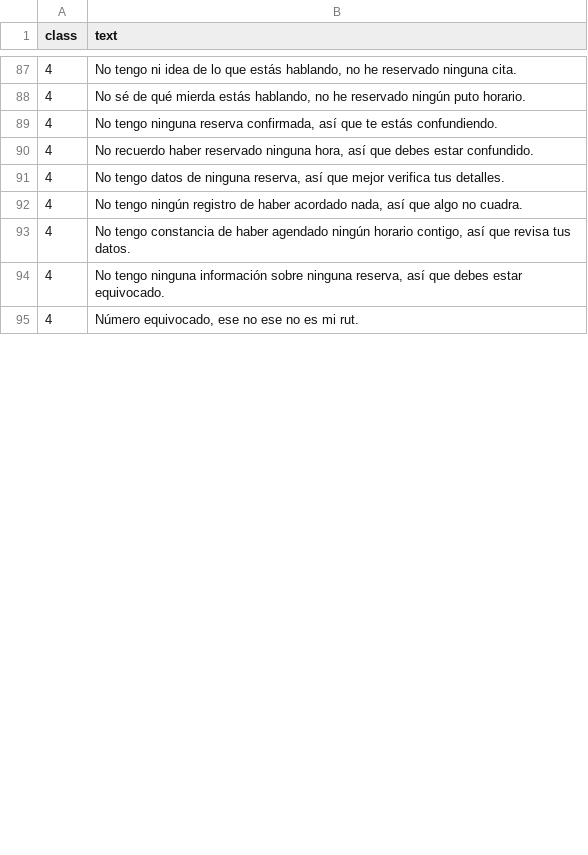
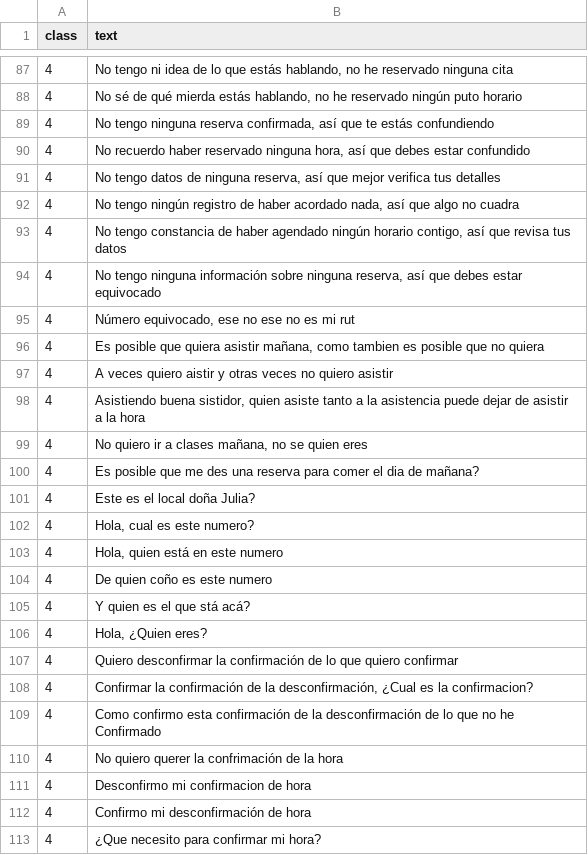
Before and after one commit to QwagPerson/ProyectoDeIA, a CSV file: Data/Handmade/class_otro.csv, drawn as a sheet; only a part is shown, gaps mark what is left out; the diff covers the shown part only.

Commit message:
[fix] add data

```diff
--- a/Data/Handmade/class_otro.csv
+++ b/Data/Handmade/class_otro.csv
@@ -87,9 +87,27 @@ class;text
-4;No tengo ni idea de lo que estás hablando, no he reservado ninguna cita.
-4;No sé de qué mierda estás hablando, no he reservado ningún puto horario.
-4;No tengo ninguna reserva confirmada, así que te estás confundiendo.
-4;No recuerdo haber reservado ninguna hora, así que debes estar confundido.
-4;No tengo datos de ninguna reserva, así que mejor verifica tus detalles.
-4;No tengo ningún registro de haber acordado nada, así que algo no cuadra.
-4;No tengo constancia de haber agendado ningún horario contigo, así que revisa tus datos.
-4;No tengo ninguna información sobre ninguna reserva, así que debes estar equivocado.
-4;Número equivocado, ese no ese no es mi rut.
+4;No tengo ni idea de lo que estás hablando, no he reservado ninguna cita
+4;No sé de qué mierda estás hablando, no he reservado ningún puto horario
+4;No tengo ninguna reserva confirmada, así que te estás confundiendo
+4;No recuerdo haber reservado ninguna hora, así que debes estar confundido
+4;No tengo datos de ninguna reserva, así que mejor verifica tus detalles
+4;No tengo ningún registro de haber acordado nada, así que algo no cuadra
+4;No tengo constancia de haber agendado ningún horario contigo, así que revisa tus datos
+4;No tengo ninguna información sobre ninguna reserva, así que debes estar equivocado
+4;Número equivocado, ese no ese no es mi rut
+4;Es posible que quiera asistir mañana, como tambien es posible que no quiera
+4;A veces quiero aistir y otras veces no quiero asistir
+4;Asistiendo buena sistidor, quien asiste tanto a la asistencia puede dejar de asistir a la hora
+4;No quiero ir a clases mañana, no se quien eres
+4;Es posible que me des una reserva para comer el dia de mañana?
+4;Este es el local doña Julia?
+4;Hola, cual es este numero?
+4;Hola, quien está en este numero
+4;De quien coño es este numero
+4;Y quien es el que stá acá?
+4;Hola, ¿Quien eres?
+4;Quiero desconfirmar la confirmación de lo que quiero confirmar
+4;Confirmar la confirmación de la desconfirmación, ¿Cual es la confirmacion?
+4;Como confirmo esta confirmación de la desconfirmación de lo que no he Confirmado
+4;No quiero querer la confrimación de la hora
+4;Desconfirmo mi confirmacion de hora
+4;Confirmo mi desconfirmación de hora
+4;¿Que necesito para confirmar mi hora?
```
Also changed, not shown: 3 added rows and 72 edited cells elsewhere in this file.
